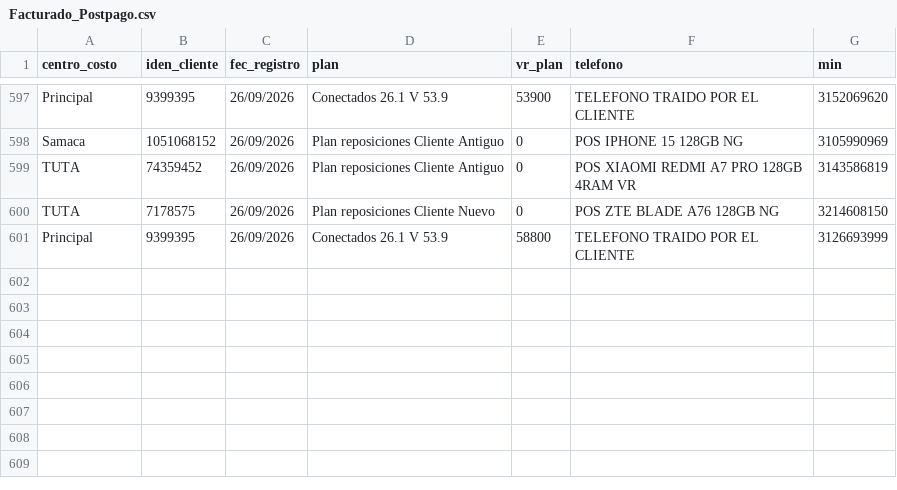
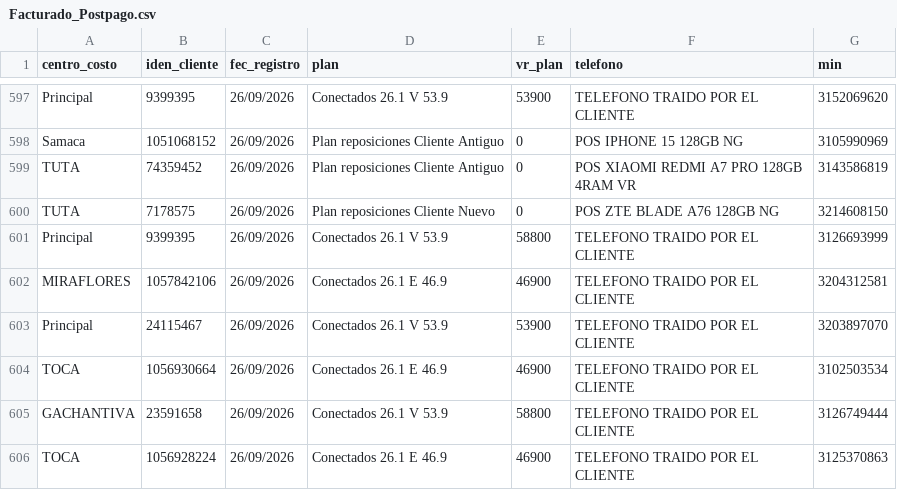
Before and after one commit to lubernu/prueba, a CSV file: Facturado_Postpago.csv, drawn as a sheet; only a part is shown, gaps mark what is left out.

Commit message:
Actualización automática: Facturado_Postpago.csv

```diff
--- a/Facturado_Postpago.csv
+++ b/Facturado_Postpago.csv
@@ -601 +601,6 @@ TUTA;7178575;26/09/2026;Plan reposiciones Cliente Nuevo;0;POS ZTE BLADE A76 128G
 Principal  ;9399395;26/09/2026;Conectados 26.1 V 53.9;58800;TELEFONO TRAIDO POR EL CLIENTE;3126693999
+MIRAFLORES;1057842106;26/09/2026;Conectados 26.1 E 46.9;46900;TELEFONO TRAIDO POR EL CLIENTE;3204312581
+Principal  ;24115467;26/09/2026;Conectados 26.1 V 53.9;53900;TELEFONO TRAIDO POR EL CLIENTE;3203897070
+TOCA;1056930664;26/09/2026;Conectados 26.1 E 46.9;46900;TELEFONO TRAIDO POR EL CLIENTE;3102503534
+GACHANTIVA;23591658;26/09/2026;Conectados 26.1 V 53.9;58800;TELEFONO TRAIDO POR EL CLIENTE;3126749444
+TOCA;1056928224;26/09/2026;Conectados 26.1 E 46.9;46900;TELEFONO TRAIDO POR EL CLIENTE;3125370863
```
